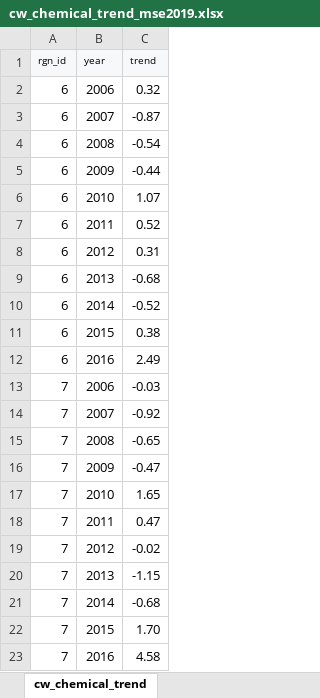
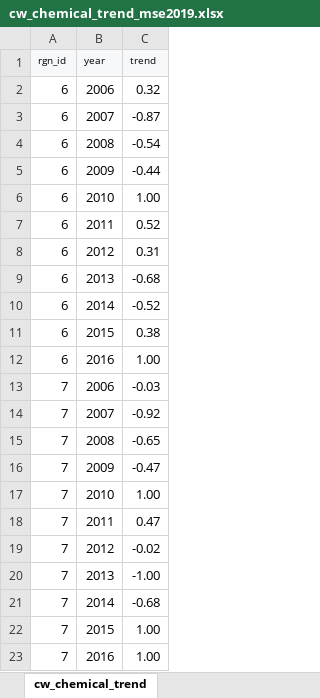
Before and after one commit to homodata/bsp, an Excel workbook: prep/CW/cw_chemical_trend_mse2019.xlsx, sheet cw_chemical_trend, drawn as a sheet; values as stored, in another font and other column widths than the file's, no borders; the diff names each change by its address in the sheet, - before the commit and + after, or states it on an @@ line.

```diff
--- a/prep/CW/cw_chemical_trend_mse2019.xlsx (sheet cw_chemical_trend)
+++ b/prep/CW/cw_chemical_trend_mse2019.xlsx (sheet cw_chemical_trend)
-C6 (trend): 1.07
+C6 (trend): 1.00
-C12 (trend): 2.49
+C12 (trend): 1.00
-C17 (trend): 1.65
+C17 (trend): 1.00
-C20 (trend): -1.15
+C20 (trend): -1.00
-C22 (trend): 1.70
+C22 (trend): 1.00
-C23 (trend): 4.58
+C23 (trend): 1.00
```
Also changed, not shown: charts or pictures, 1 other file.
